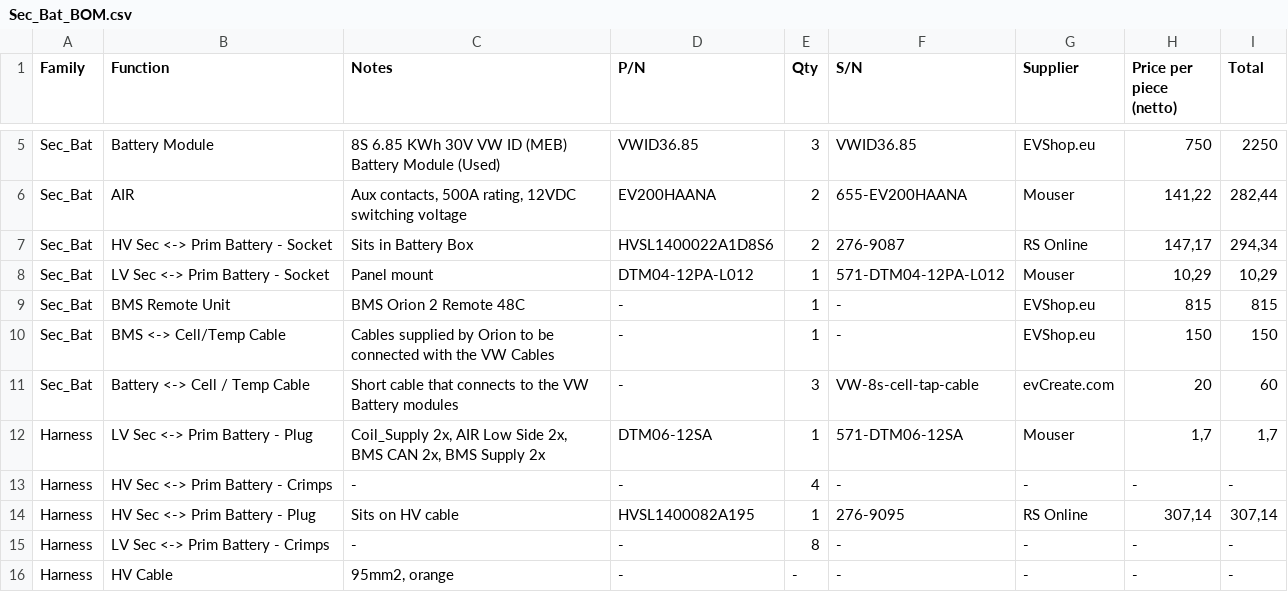
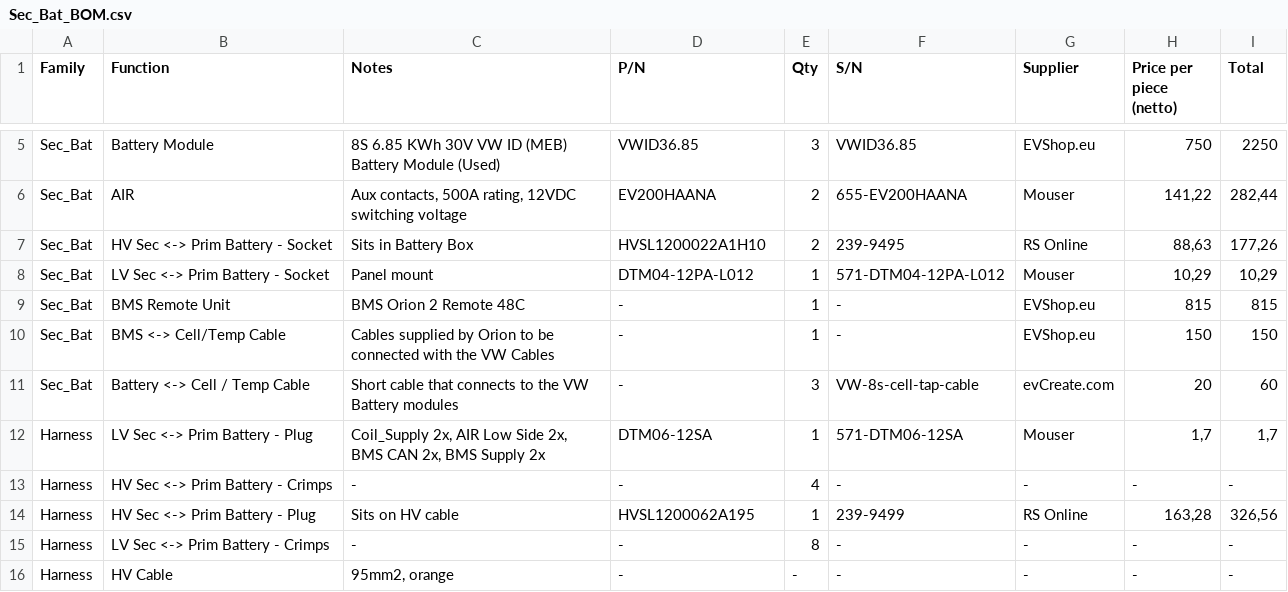
Before and after one commit to fbodenst/car, a CSV file: Sec_Bat_BOM.csv, drawn as a sheet; only a part is shown, gaps mark what is left out.

Commit message:
Changed HV Connector

```diff
--- a/Sec_Bat_BOM.csv
+++ b/Sec_Bat_BOM.csv
@@ -6,3 +6,3 @@ Sec_Bat,Battery Module,8S 6.85 KWh 30V VW ID (MEB) Battery Module (Used),VWID36.
 Sec_Bat,AIR,"Aux contacts, 500A rating, 12VDC switching voltage",EV200HAANA,2,655-EV200HAANA,Mouser,"141,22","282,44"
-Sec_Bat,HV Sec <-> Prim Battery - Socket,Sits in Battery Box,HVSL1400022A1D8S6,2,276-9087,RS Online,"147,17","294,34"
+Sec_Bat,HV Sec <-> Prim Battery - Socket,Sits in Battery Box,HVSL1200022A1H10,2,239-9495,RS Online,"88,63","177,26"
 Sec_Bat,LV Sec <-> Prim Battery - Socket,Panel mount,DTM04-12PA-L012,1,571-DTM04-12PA-L012,Mouser,"10,29","10,29"
@@ -13,3 +13,3 @@ Harness,LV Sec <-> Prim Battery - Plug,"Coil_Supply 2x, AIR Low Side 2x, BMS CAN
 Harness,HV Sec <-> Prim Battery - Crimps,-,-,4,-,-,-,-
-Harness,HV Sec <-> Prim Battery - Plug,Sits on HV cable,HVSL1400082A195,1,276-9095,RS Online,"307,14","307,14"
+Harness,HV Sec <-> Prim Battery - Plug,Sits on HV cable,HVSL1200062A195,1,239-9499,RS Online,"163,28","326,56"
 Harness,LV Sec <-> Prim Battery - Crimps,-,-,8,-,-,-,-
```
